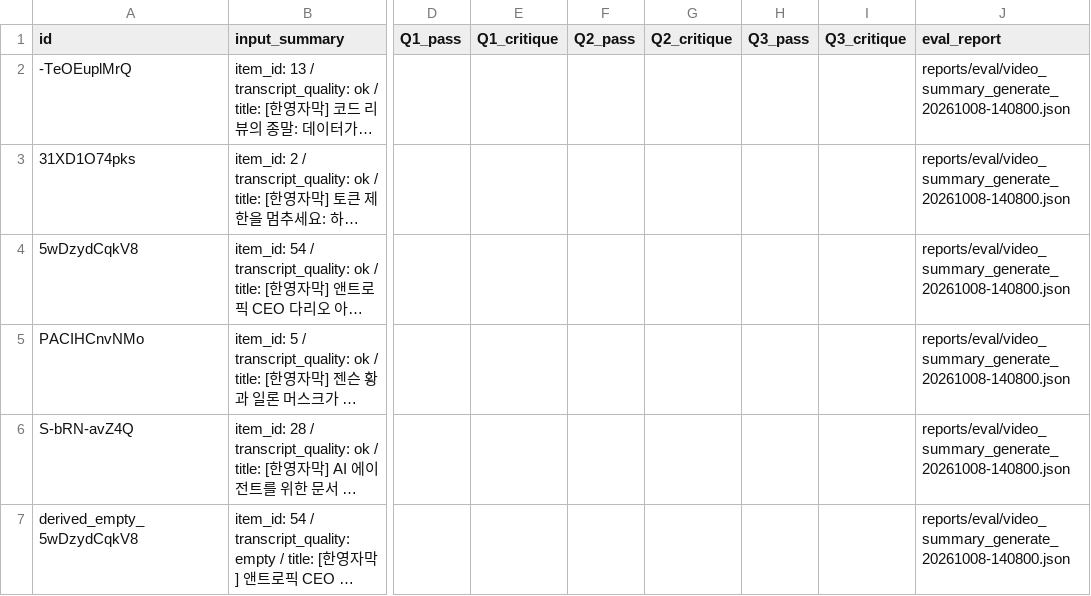
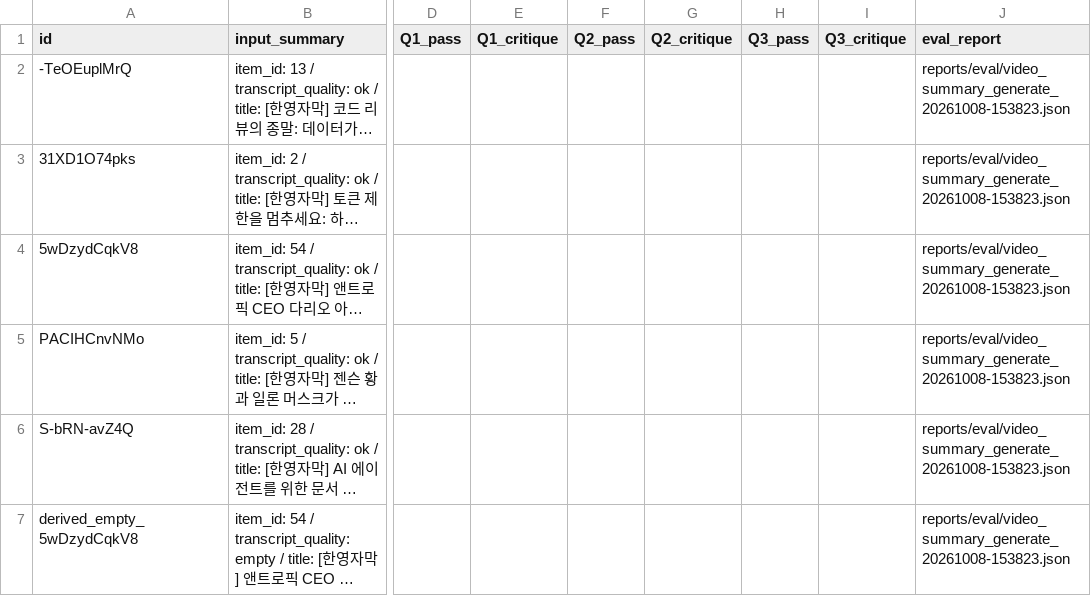
Before and after one commit to jjiisub/trendsit, a CSV file: eval/labels/video_summary.csv, drawn as a sheet; only a part is shown, gaps mark what is left out; long unchanged cells end in …; the diff covers the shown part only; the diff names each change by its address in the sheet, - before the commit and + after, or states it on an @@ line.

```diff
--- a/eval/labels/video_summary.csv
+++ b/eval/labels/video_summary.csv
-J2:J7 (eval_report): reports/eval/video_summary_generate_20261008-140800.json
+J2:J7 (eval_report): reports/eval/video_summary_generate_20261008-153823.json
```
Also changed, not shown: 7 edited cells elsewhere in this file, 5 other files.
